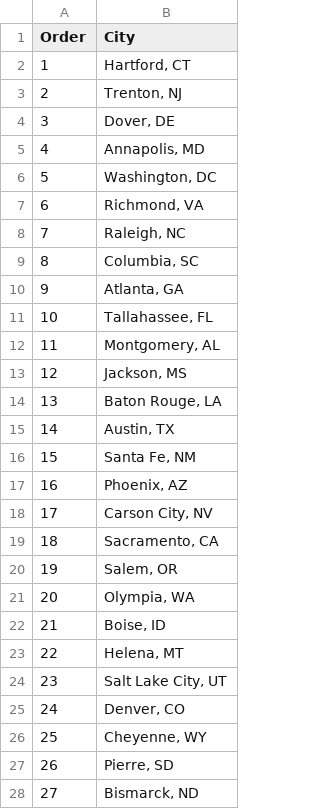
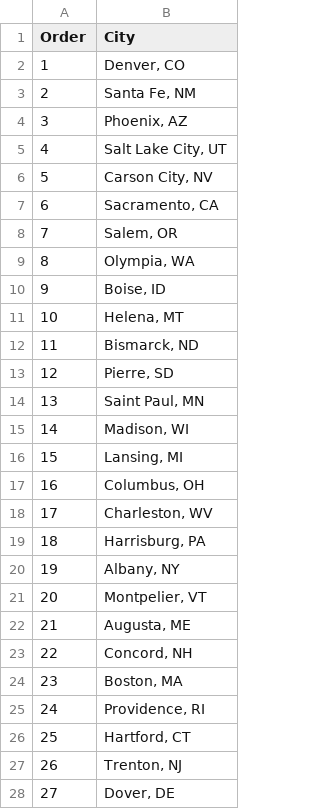
Before and after one commit to alexneilgreen/Evolutionary-Computation---Traveling-Salesman-Problem, a CSV file: best_tour.csv, drawn as a sheet; only a part is shown; the diff covers the shown part only.

```diff
--- a/best_tour.csv
+++ b/best_tour.csv
@@ -1,28 +1,28 @@
 Order,City
-1,"Hartford, CT"
-2,"Trenton, NJ"
-3,"Dover, DE"
-4,"Annapolis, MD"
-5,"Washington, DC"
-6,"Richmond, VA"
-7,"Raleigh, NC"
-8,"Columbia, SC"
-9,"Atlanta, GA"
-10,"Tallahassee, FL"
-11,"Montgomery, AL"
-12,"Jackson, MS"
-13,"Baton Rouge, LA"
-14,"Austin, TX"
-15,"Santa Fe, NM"
-16,"Phoenix, AZ"
-17,"Carson City, NV"
-18,"Sacramento, CA"
-19,"Salem, OR"
-20,"Olympia, WA"
-21,"Boise, ID"
-22,"Helena, MT"
-23,"Salt Lake City, UT"
-24,"Denver, CO"
-25,"Cheyenne, WY"
-26,"Pierre, SD"
-27,"Bismarck, ND"
+1,"Denver, CO"
+2,"Santa Fe, NM"
+3,"Phoenix, AZ"
+4,"Salt Lake City, UT"
+5,"Carson City, NV"
+6,"Sacramento, CA"
+7,"Salem, OR"
+8,"Olympia, WA"
+9,"Boise, ID"
+10,"Helena, MT"
+11,"Bismarck, ND"
+12,"Pierre, SD"
+13,"Saint Paul, MN"
+14,"Madison, WI"
+15,"Lansing, MI"
+16,"Columbus, OH"
+17,"Charleston, WV"
+18,"Harrisburg, PA"
+19,"Albany, NY"
+20,"Montpelier, VT"
+21,"Augusta, ME"
+22,"Concord, NH"
+23,"Boston, MA"
+24,"Providence, RI"
+25,"Hartford, CT"
+26,"Trenton, NJ"
+27,"Dover, DE"
```
Also changed, not shown: 23 edited cells elsewhere in this file, 4 other files.
